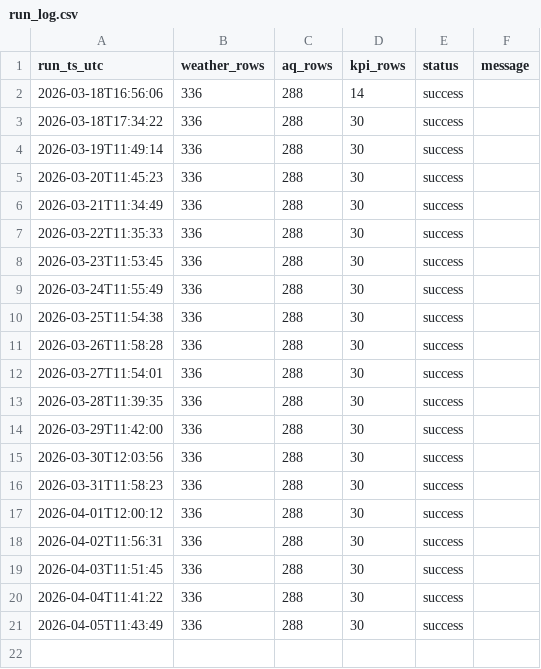
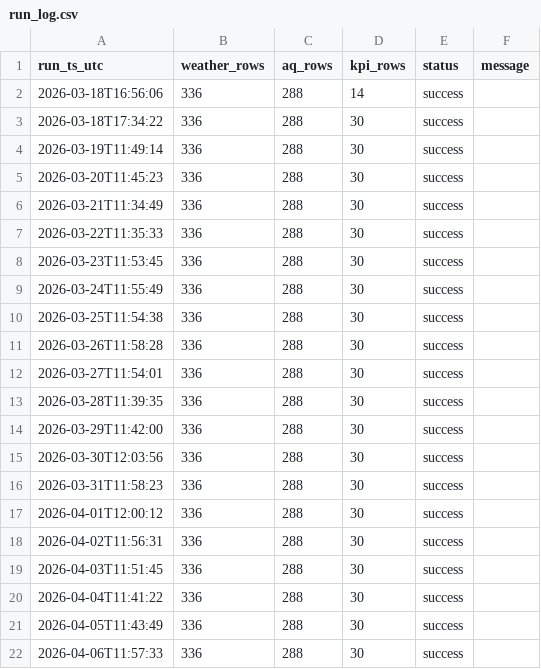
Before and after one commit to Data-Netrunner/City-Conditions-ETL-Pipeline, a CSV file: reports/run_log.csv, drawn as a sheet.

```diff
--- a/reports/run_log.csv
+++ b/reports/run_log.csv
@@ -21 +21,2 @@ run_ts_utc,weather_rows,aq_rows,kpi_rows,status,message
 2026-04-05T11:43:49,336,288,30,success,
+2026-04-06T11:57:33,336,288,30,success,
```
Also changed, not shown: reports/latest_kpis.csv, 4 other files.
